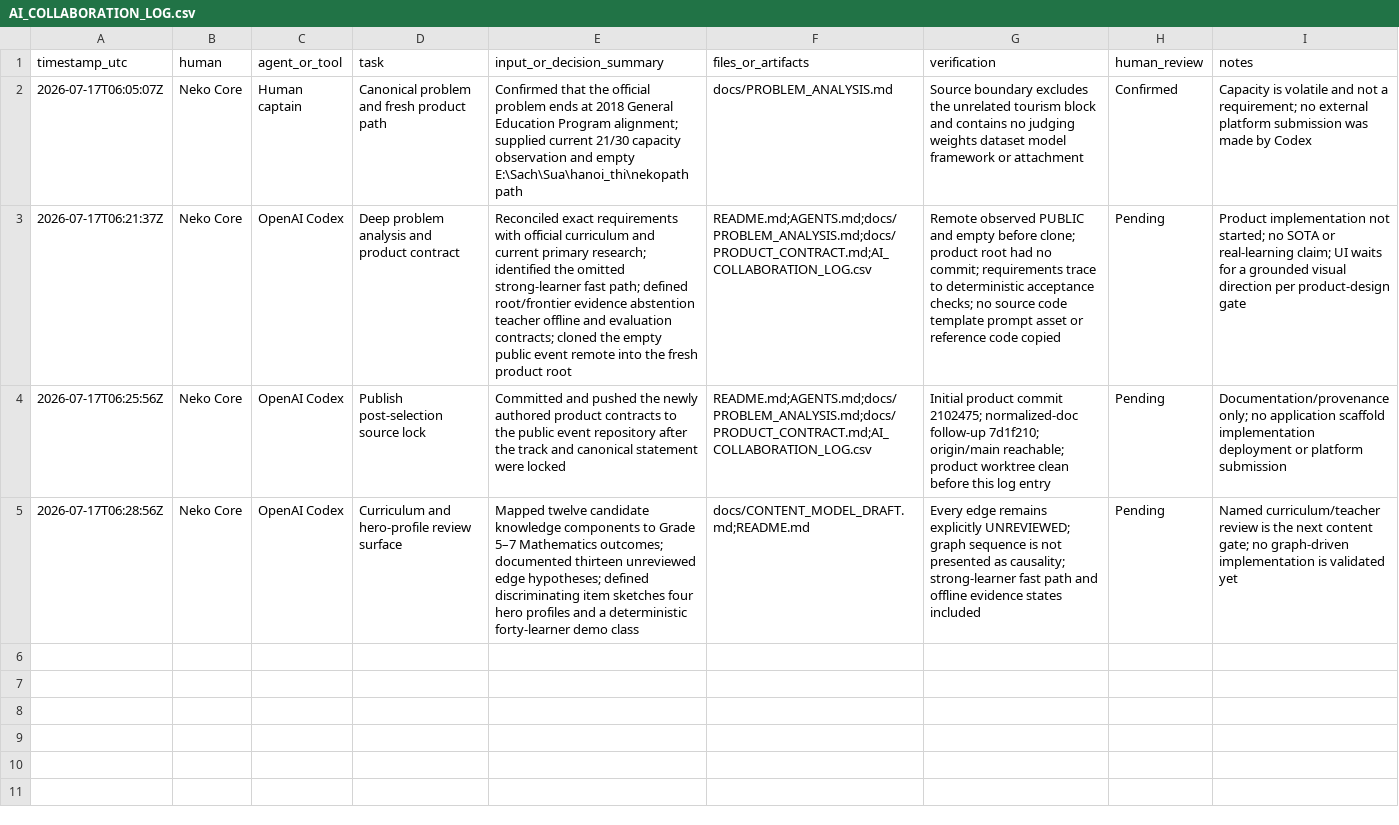
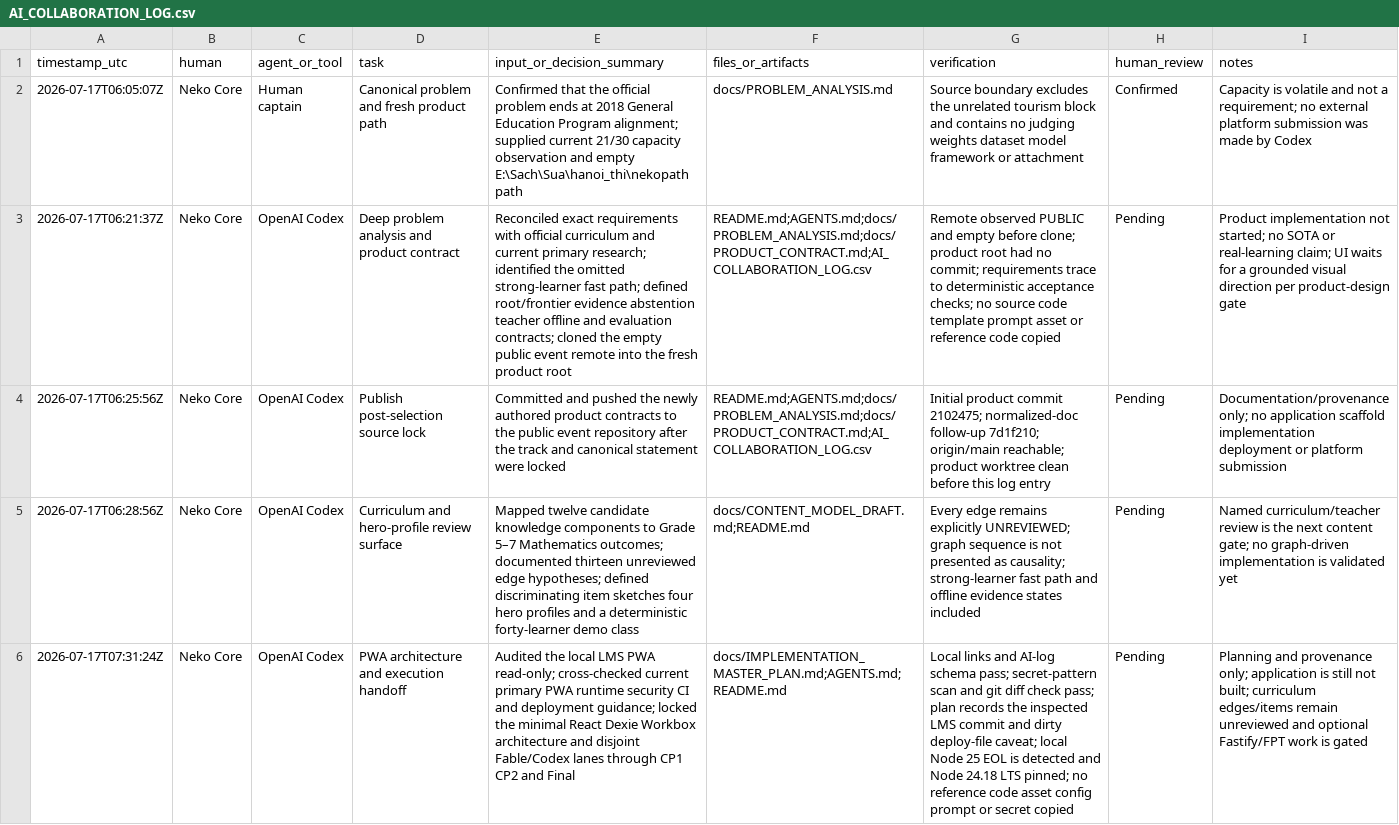
Before and after one commit to meiiie/neko-core-vaic-2026, a CSV file: AI_COLLABORATION_LOG.csv, drawn as a sheet; the diff names each change by its address in the sheet, - before the commit and + after, or states it on an @@ line.

Commit message:
docs: lock PWA implementation and Fable handoff

```diff
--- a/AI_COLLABORATION_LOG.csv
+++ b/AI_COLLABORATION_LOG.csv
+row 6: 2026-07-17T07:31:24Z | Neko Core | OpenAI Codex | PWA architecture and execution handoff | Audited the local LMS PWA read-only; cross-checked current primary PWA runtime security CI and deployment guidance; locked the minimal React Dexie Workbox architecture and disjoint Fable/Codex lanes through CP1 CP2 and Final | docs/IMPLEMENTATION_MASTER_PLAN.md;AGENTS.md;README.md | Local links and AI-log schema pass; secret-pattern scan and git diff check pass; plan records the inspected LMS commit and dirty deploy-file caveat; local Node 25 EOL is detected and Node 24.18 LTS pinned; no reference code asset config prompt or secret copied | Pending | Planning and provenance only; application is still not built; curriculum edges/items remain unreviewed and optional Fastify/FPT work is gated
```
Also changed, not shown: 3 other files.
